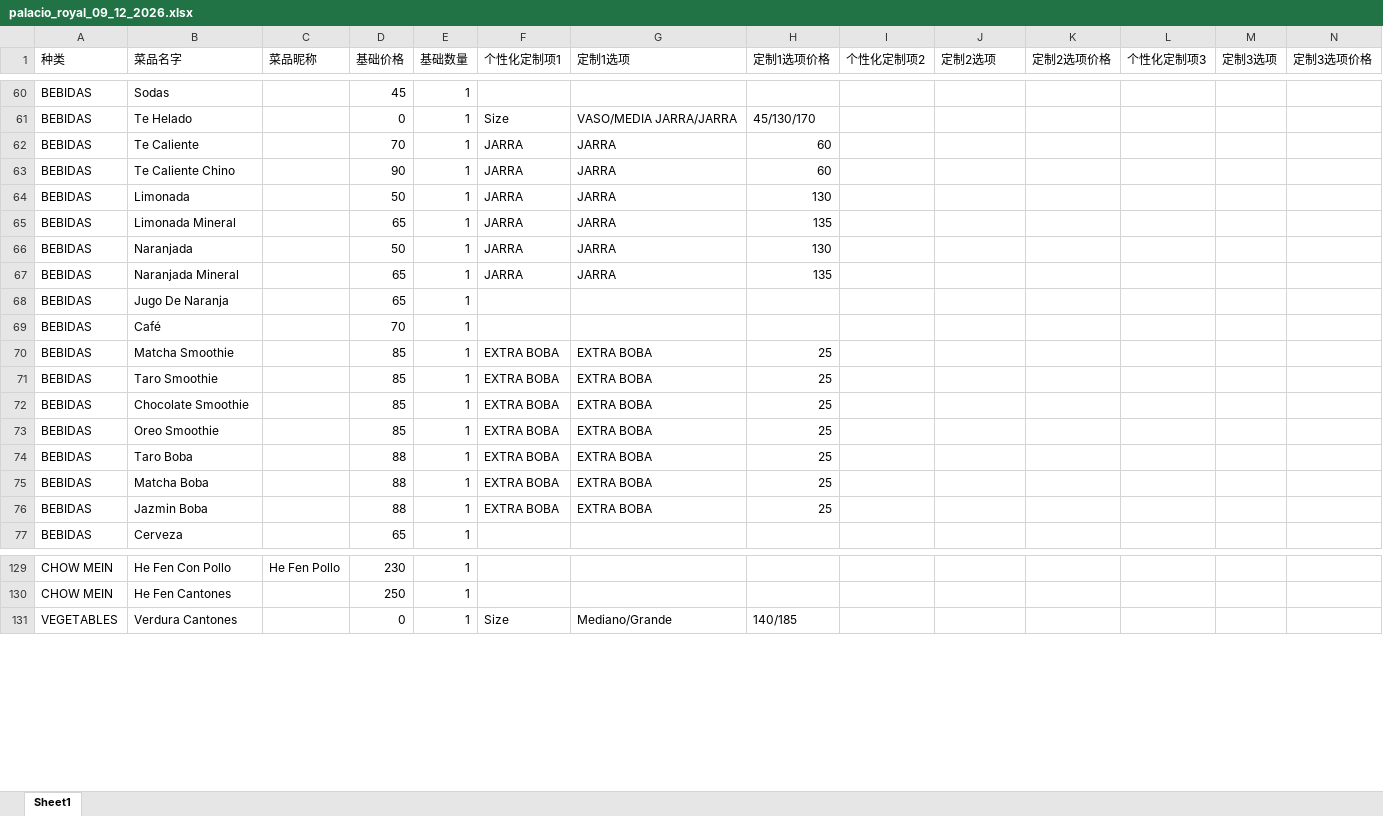
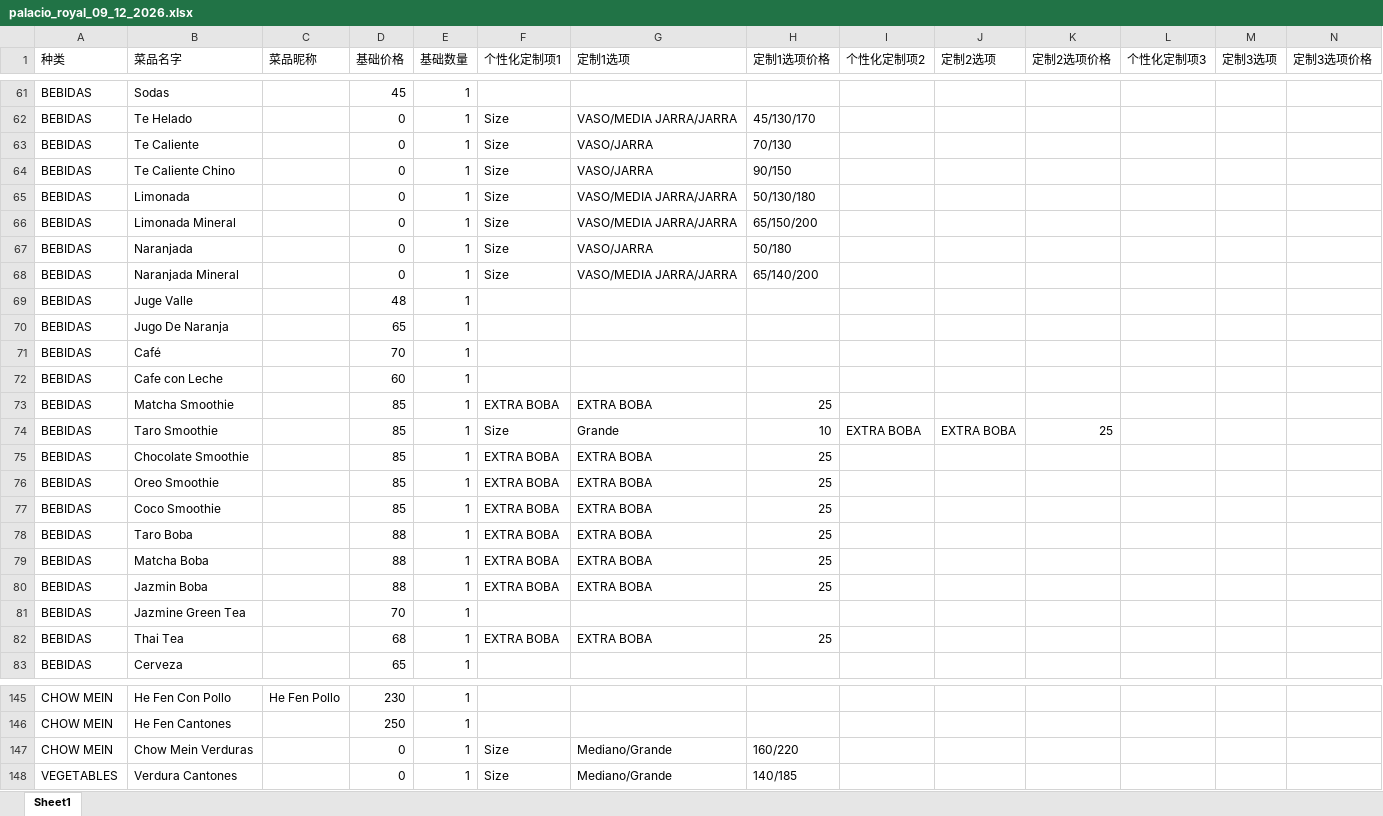
Before and after one commit to mononokehime14/big_boss_bro, an Excel workbook: data/palacio_royal_09_12_2026.xlsx, sheet Sheet1, drawn as a sheet; only a part is shown, gaps mark what is left out; values as stored, in another font and other column widths than the file's, no borders; addresses are those after the commit; the diff covers the shown part only; the diff names each change by its address in the sheet, - before the commit and + after, or states it on an @@ line.

```diff
--- a/data/palacio_royal_09_12_2026.xlsx (sheet Sheet1)
+++ b/data/palacio_royal_09_12_2026.xlsx (sheet Sheet1)
-D63 (基础价格): 70
+D63 (基础价格): 0
-F63:F68 (个性化定制项1): JARRA
+F63:F68 (个性化定制项1): Size
-G63:G64 (定制1选项): JARRA
+G63:G64 (定制1选项): VASO/JARRA
-H63 (定制1选项价格): 60
+H63 (定制1选项价格): 70/130
-D64 (基础价格): 90
+D64 (基础价格): 0
-H64 (定制1选项价格): 60
+H64 (定制1选项价格): 90/150
-D65 (基础价格): 50
+D65 (基础价格): 0
-G65:G66 (定制1选项): JARRA
+G65:G66 (定制1选项): VASO/MEDIA JARRA/JARRA
-H65 (定制1选项价格): 130
+H65 (定制1选项价格): 50/130/180
-D66 (基础价格): 65
+D66 (基础价格): 0
-H66 (定制1选项价格): 135
+H66 (定制1选项价格): 65/150/200
-D67 (基础价格): 50
+D67 (基础价格): 0
-G67 (定制1选项): JARRA
+G67 (定制1选项): VASO/JARRA
-H67 (定制1选项价格): 130
+H67 (定制1选项价格): 50/180
-D68 (基础价格): 65
+D68 (基础价格): 0
-G68 (定制1选项): JARRA
+G68 (定制1选项): VASO/MEDIA JARRA/JARRA
-H68 (定制1选项价格): 135
+H68 (定制1选项价格): 65/140/200
+row 69: BEBIDAS | Juge Valle |  | 48 | 1
+row 72: BEBIDAS | Cafe con Leche |  | 60 | 1
-F74 (个性化定制项1): EXTRA BOBA
+F74 (个性化定制项1): Size
-G74 (定制1选项): EXTRA BOBA
+G74 (定制1选项): Grande
-H74 (定制1选项价格): 25
+H74 (定制1选项价格): 10
-I74 (个性化定制项2): (empty)
+I74 (个性化定制项2): EXTRA BOBA
-J74 (定制2选项): (empty)
+J74 (定制2选项): EXTRA BOBA
-K74 (定制2选项价格): (empty)
+K74 (定制2选项价格): 25
+row 77: BEBIDAS | Coco Smoothie |  | 85 | 1 | EXTRA BOBA | EXTRA BOBA | 25
+row 81: BEBIDAS | Jazmine Green Tea |  | 70 | 1
+row 82: BEBIDAS | Thai Tea |  | 68 | 1 | EXTRA BOBA | EXTRA BOBA | 25
+row 147: CHOW MEIN | Chow Mein Verduras |  | 0 | 1 | Size | Mediano/Grande | 160/220
```
Also changed, not shown: 13 added rows and 32 edited cells elsewhere in this sheet, 25 other files.
